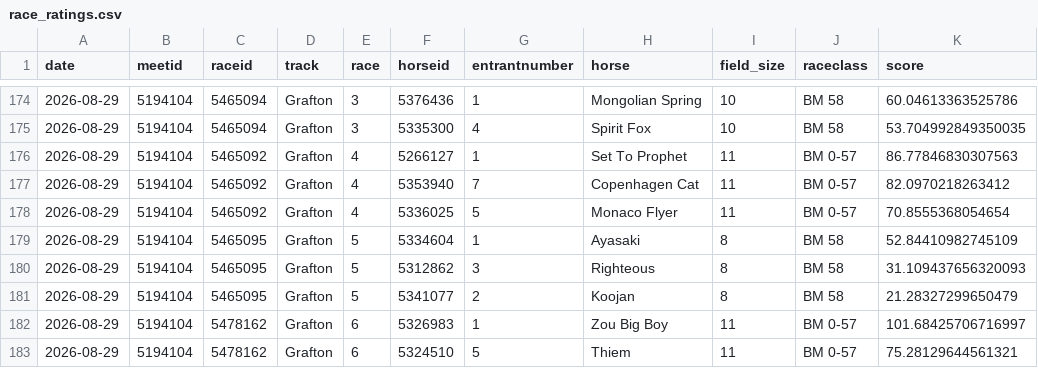
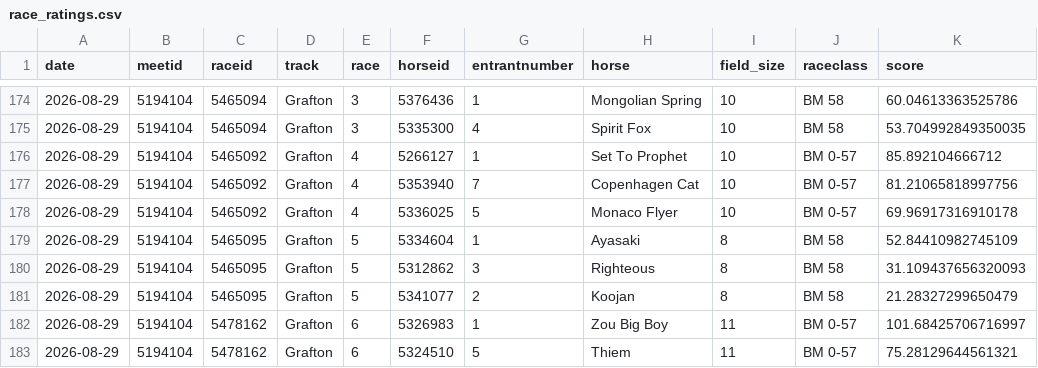
Before and after one commit to danielcappello/trackVision, a CSV file: race_ratings.csv, drawn as a sheet; only a part is shown, gaps mark what is left out.

```diff
--- a/race_ratings.csv
+++ b/race_ratings.csv
@@ -175,5 +175,5 @@ date,meetid,raceid,track,race,horseid,entrantnumber,horse,field_size,raceclass,s
 2026-08-29,5194104,5465094,Grafton,3,5335300,4,Spirit Fox,10,BM 58,53.704992849350035
-2026-08-29,5194104,5465092,Grafton,4,5266127,1,Set To Prophet,11,BM 0-57,86.77846830307563
-2026-08-29,5194104,5465092,Grafton,4,5353940,7,Copenhagen Cat,11,BM 0-57,82.0970218263412
-2026-08-29,5194104,5465092,Grafton,4,5336025,5,Monaco Flyer,11,BM 0-57,70.8555368054654
+2026-08-29,5194104,5465092,Grafton,4,5266127,1,Set To Prophet,10,BM 0-57,85.892104666712
+2026-08-29,5194104,5465092,Grafton,4,5353940,7,Copenhagen Cat,10,BM 0-57,81.21065818997756
+2026-08-29,5194104,5465092,Grafton,4,5336025,5,Monaco Flyer,10,BM 0-57,69.96917316910178
 2026-08-29,5194104,5465095,Grafton,5,5334604,1,Ayasaki,8,BM 58,52.84410982745109
```
Also changed, not shown: 1 other file.
